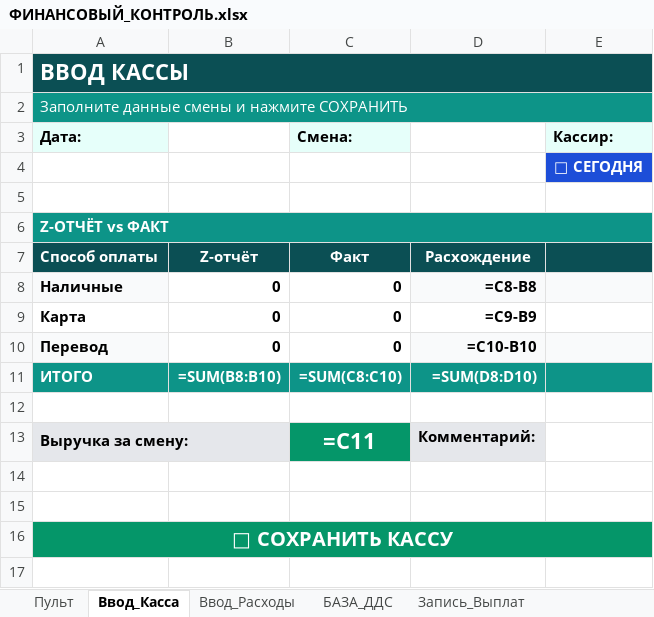
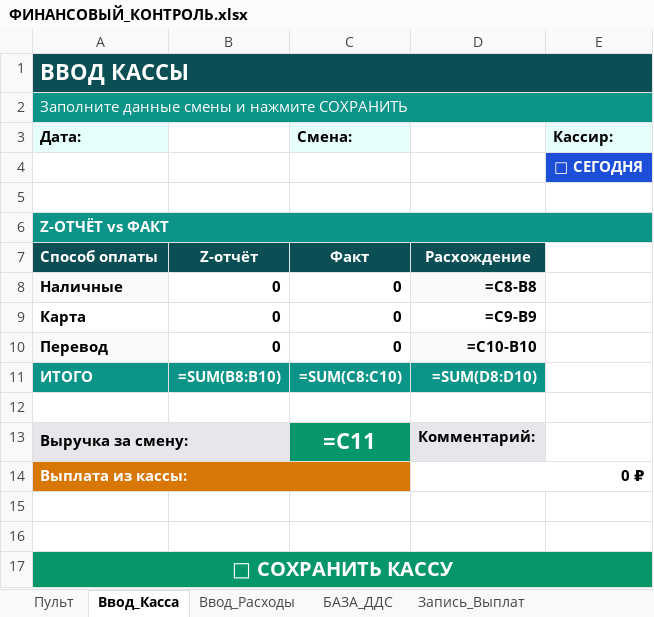
Before and after one commit to dexauron/Auron, an Excel workbook: ФИНАНСОВЫЙ_КОНТРОЛЬ.xlsx, sheet Ввод_Касса, drawn as a sheet; values as stored, in another font and other column widths than the file's, no borders; formulas without a stored value are shown as written; charts and pictures not drawn; the diff names each change by its address in the sheet, - before the commit and + after, or states it on an @@ line.

```diff
--- a/ФИНАНСОВЫЙ_КОНТРОЛЬ.xlsx (sheet Ввод_Касса)
+++ b/ФИНАНСОВЫЙ_КОНТРОЛЬ.xlsx (sheet Ввод_Касса)
-E7 fill: #0B4F54
+E7 fill: none
-E8 fill: #F9FAFB
+E8 fill: none
-E10 fill: #F9FAFB
+E10 fill: none
-E11 fill: #0D9488
+E11 fill: none
+row 14: Выплата из кассы: |  |  | 0 ₽
```
Also changed, not shown: sheet БАЗА_ДДС, sheet Запись_Выплат, sheet Дашборд, sheet Настройки, charts or pictures, 2 other files.
